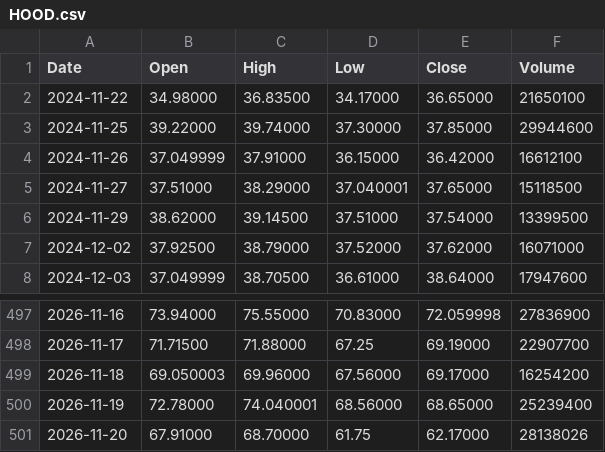
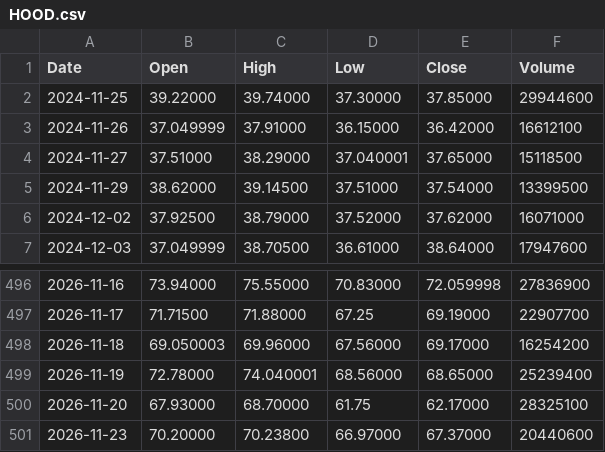
Before and after one commit to pavlyku-ux/ibi-data, a CSV file: data/HOOD.csv, drawn as a sheet; only a part is shown, gaps mark what is left out.

Commit message:
HOOD 2026-11-24

```diff
--- a/data/HOOD.csv
+++ b/data/HOOD.csv
@@ -1,3 +1,2 @@
 Date,Open,High,Low,Close,Volume
-2024-11-22,34.98000,36.83500,34.17000,36.65000,21650100
 2024-11-25,39.22000,39.74000,37.30000,37.85000,29944600
@@ -500,2 +499,3 @@ Date,Open,High,Low,Close,Volume
 2026-11-19,72.78000,74.040001,68.56000,68.65000,25239400
-2026-11-20,67.91000,68.70000,61.75,62.17000,28138026
+2026-11-20,67.93000,68.70000,61.75,62.17000,28325100
+2026-11-23,70.20000,70.23800,66.97000,67.37000,20440600
```
